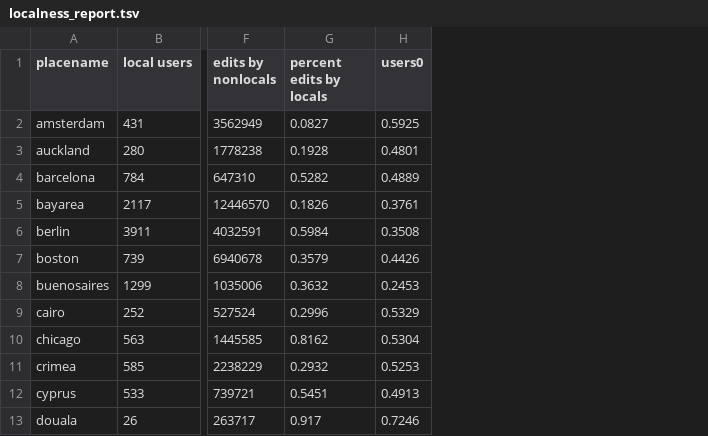
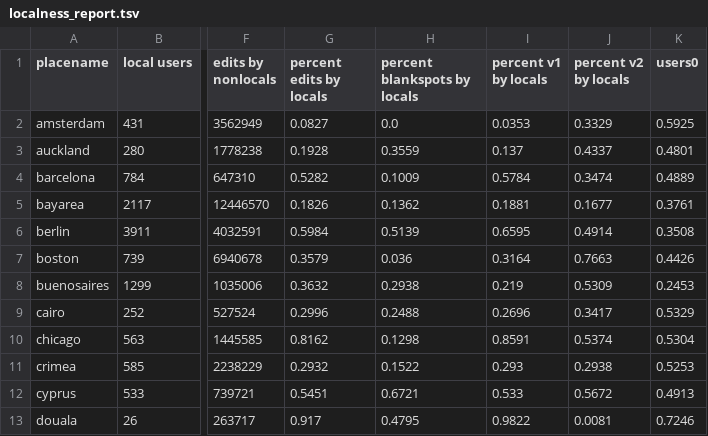
Before and after one commit to almccon/mapgardening, a TSV file: localness_report.tsv, drawn as a sheet; only a part is shown, gaps mark what is left out; the diff names each change by its address in the sheet, - before the commit and + after, or states it on an @@ line.

Commit message:
add localness percentages for v1, v2, etc

```diff
--- a/localness_report.tsv
+++ b/localness_report.tsv
+column H (percent blankspots by locals), rows 2-13: 0.0 | 0.3559 | 0.1009 | 0.1362 | 0.5139 | 0.036 | 0.2938 | 0.2488 | 0.1298 | 0.1522 | 0.6721 | 0.4795
+column I (percent v1 by locals), rows 2-13: 0.0353 | 0.137 | 0.5784 | 0.1881 | 0.6595 | 0.3164 | 0.219 | 0.2696 | 0.8591 | 0.293 | 0.533 | 0.9822
+column J (percent v2 by locals), rows 2-13: 0.3329 | 0.4337 | 0.3474 | 0.1677 | 0.4914 | 0.7663 | 0.5309 | 0.3417 | 0.5374 | 0.2938 | 0.5672 | 0.0081
```
Also changed, not shown: 1 other file.
